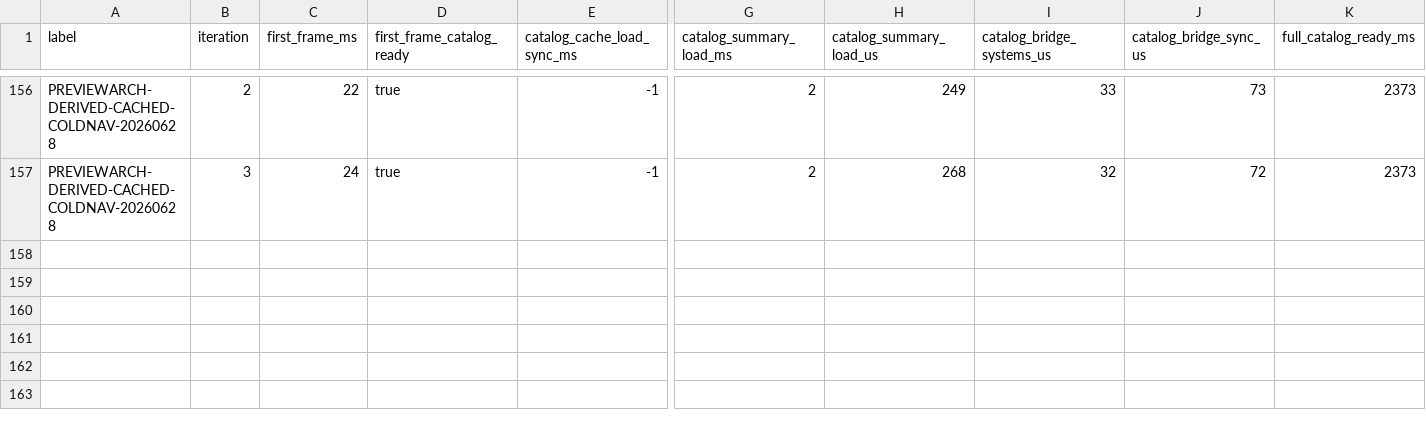
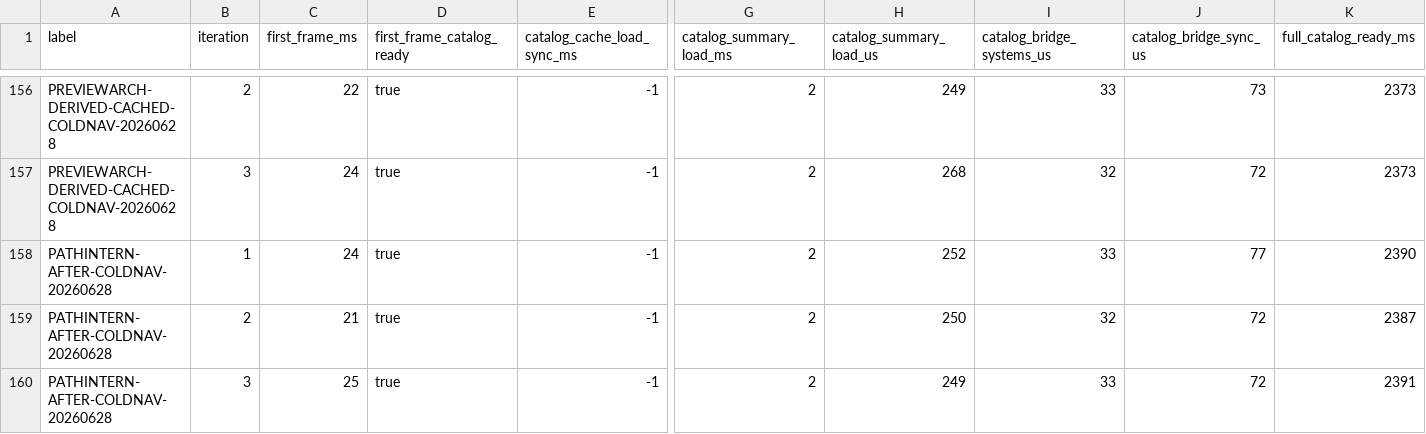
Before and after one commit to NigelBreslaw/MiSTer-MagiK, a TSV file: history/toolchain-bench/results-warm-catalog.tsv, drawn as a sheet; only a part is shown, gaps mark what is left out; rows hold the shown columns only; the diff names each change by its address in the sheet, - before the commit and + after, or states it on an @@ line.

```diff
--- a/history/toolchain-bench/results-warm-catalog.tsv
+++ b/history/toolchain-bench/results-warm-catalog.tsv
+row 158: PATHINTERN-AFTER-COLDNAV-20260628 | 1 | 24 | true | -1 | 2 | 252 | 33 | 77 | 2390
+row 159: PATHINTERN-AFTER-COLDNAV-20260628 | 2 | 21 | true | -1 | 2 | 250 | 32 | 72 | 2387
+row 160: PATHINTERN-AFTER-COLDNAV-20260628 | 3 | 25 | true | -1 | 2 | 249 | 33 | 72 | 2391
```
Also changed, not shown: history/toolchain-bench/results-library.tsv, 5 other files.
